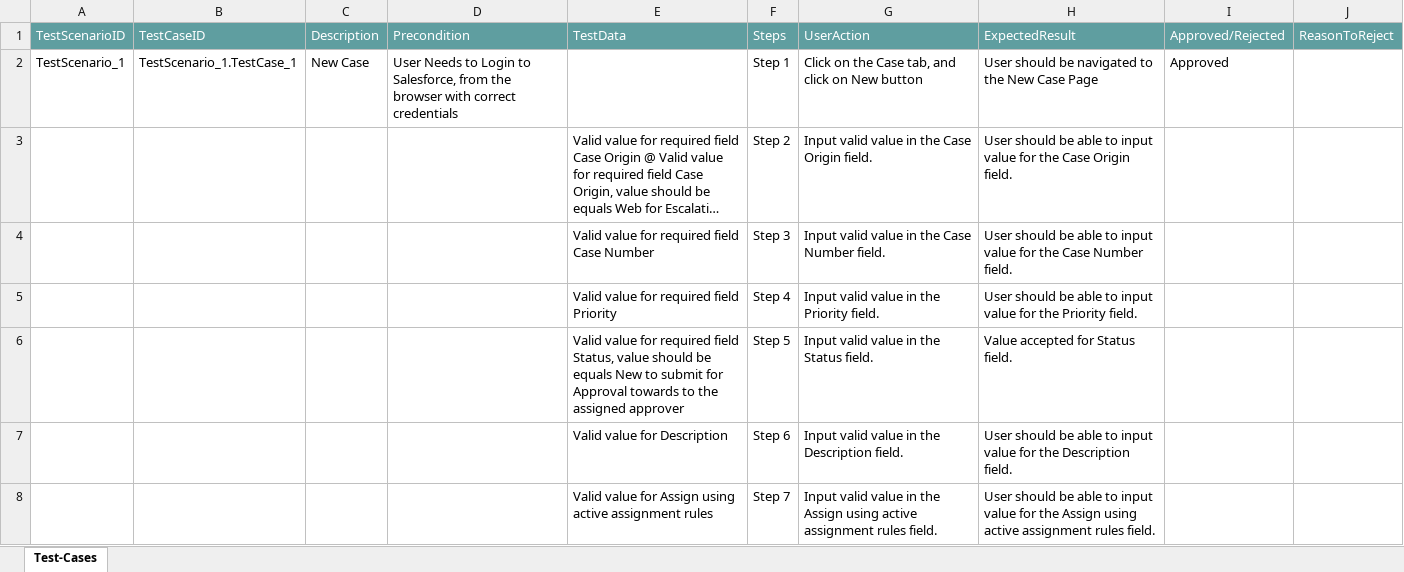
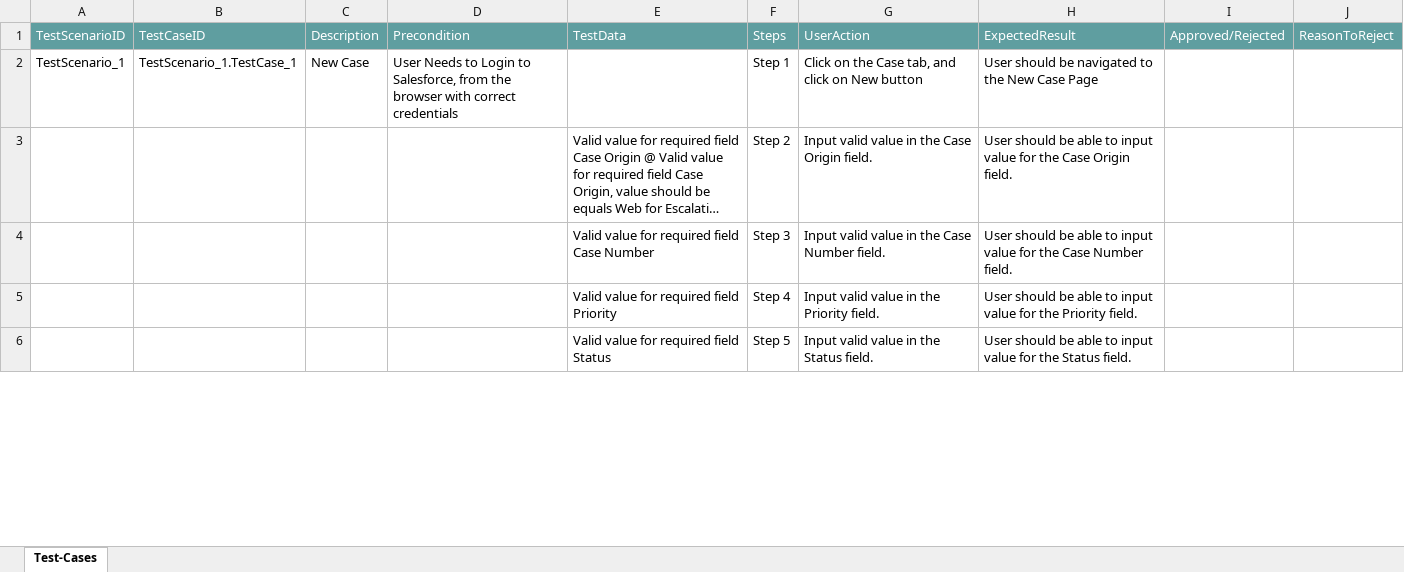
Before and after one commit to ShaikMohamedIrfan/NewTestingM2, an Excel workbook: CASE.xlsx, sheet Test-Cases, drawn as a sheet; only a part is shown; long unchanged cells end in …; values as stored, in another font and other column widths than the file's, no borders; table styles not drawn; removed rows and columns are numbered as before the commit, all else as after; the diff covers the shown part only; the diff names each change by its address in the sheet, - before the commit and + after, or states it on an @@ line.

Commit message:
Initial Commit for Verification of Test cases

```diff
--- a/CASE.xlsx (sheet Test-Cases)
+++ b/CASE.xlsx (sheet Test-Cases)
-I2: Approved
+I2: (empty)
-E6: …required field Status, value should be equals New to submit for Approval towards to the assigned approver
+E6: …required field Status
-H6: Value accepted for Status field.
+H6: User should be able to input value for the Status field.
-row 7:  |  |  |  | Valid value for Description | Step 6 | Input valid value in the Description field. | User should be able to input value for the Description field.
-row 8:  |  |  |  | Valid value for Assign using active assignment rules | Step 7 | Input valid value in the Assign using active assignment rules field. | User should be able to input value for the Assign using active assignment rules field.
```
Also changed, not shown: 8 added rows, 6 removed rows and 11 edited cells elsewhere in this sheet.
